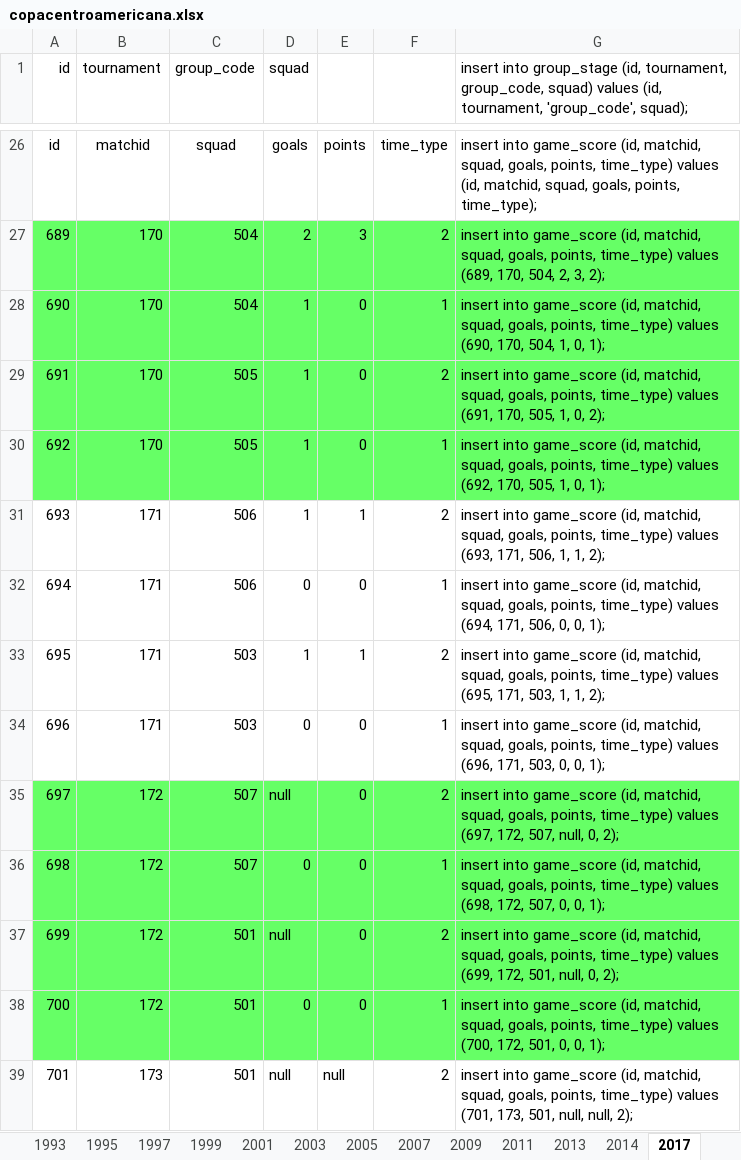
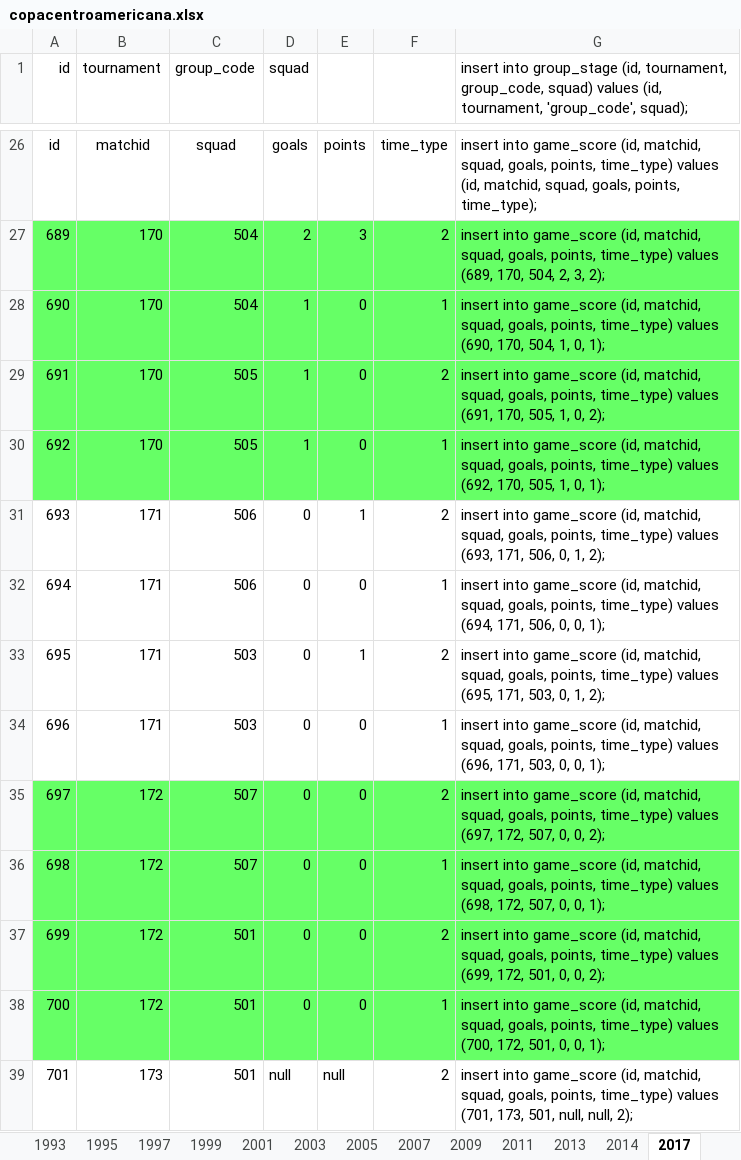
Before and after one commit to ezracode/area1650, an Excel workbook: Scripts/copacentroamericana/copacentroamericana.xlsx, sheet 2017, drawn as a sheet; only a part is shown, gaps mark what is left out; values as stored, in another font and other column widths than the file's, no borders; the diff names each change by its address in the sheet, - before the commit and + after, or states it on an @@ line.

```diff
--- a/Scripts/copacentroamericana/copacentroamericana.xlsx (sheet 2017)
+++ b/Scripts/copacentroamericana/copacentroamericana.xlsx (sheet 2017)
-D31 (squad): 1
+D31 (squad): 0
-G31: …171, 506, 1, 1, 2);
+G31: …171, 506, 0, 1, 2);
-D33 (squad): 1
+D33 (squad): 0
-G33: …171, 503, 1, 1, 2);
+G33: …171, 503, 0, 1, 2);
-D35 (squad): null
+D35 (squad): 0
-G35: …172, 507, null, 0, 2);
+G35: …172, 507, 0, 0, 2);
-D37 (squad): null
+D37 (squad): 0
-G37: …172, 501, null, 0, 2);
+G37: …172, 501, 0, 0, 2);
```
Also changed, not shown: Scripts/africacupofnations/africacupofnations.xlsx.
